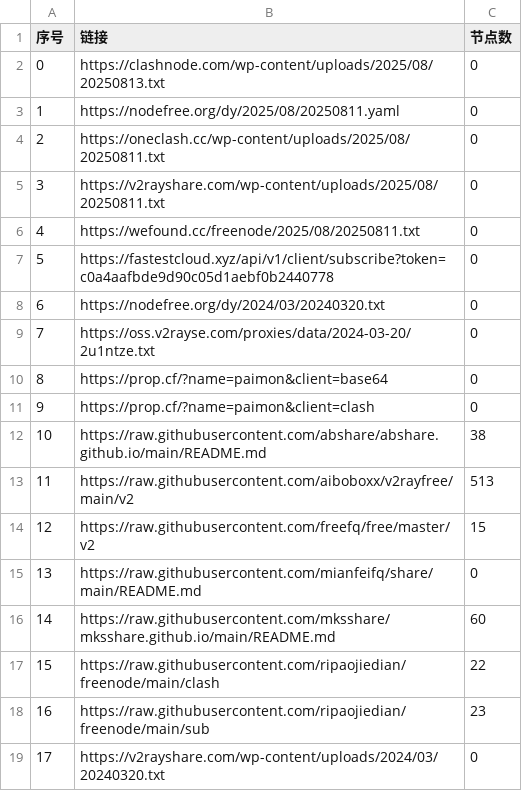
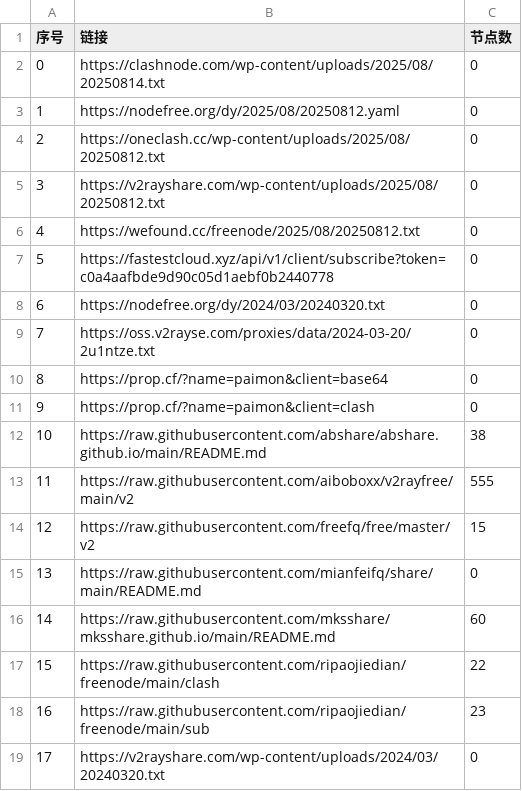
Before and after one commit to gbhga/AutoMergePublicNodes, a CSV file: list_result.csv, drawn as a sheet; only a part is shown.

```diff
--- a/list_result.csv
+++ b/list_result.csv
@@ -1,7 +1,7 @@
 序号,链接,节点数
-0,https://clashnode.com/wp-content/uploads/2025/08/20250813.txt,0
-1,https://nodefree.org/dy/2025/08/20250811.yaml,0
-2,https://oneclash.cc/wp-content/uploads/2025/08/20250811.txt,0
-3,https://v2rayshare.com/wp-content/uploads/2025/08/20250811.txt,0
-4,https://wefound.cc/freenode/2025/08/20250811.txt,0
+0,https://clashnode.com/wp-content/uploads/2025/08/20250814.txt,0
+1,https://nodefree.org/dy/2025/08/20250812.yaml,0
+2,https://oneclash.cc/wp-content/uploads/2025/08/20250812.txt,0
+3,https://v2rayshare.com/wp-content/uploads/2025/08/20250812.txt,0
+4,https://wefound.cc/freenode/2025/08/20250812.txt,0
 5,https://fastestcloud.xyz/api/v1/client/subscribe?token=c0a4aafbde9d90c05d1aebf0b2440778,0
@@ -12,3 +12,3 @@
 10,https://raw.githubusercontent.com/abshare/abshare.github.io/main/README.md,38
-11,https://raw.githubusercontent.com/aiboboxx/v2rayfree/main/v2,513
+11,https://raw.githubusercontent.com/aiboboxx/v2rayfree/main/v2,555
 12,https://raw.githubusercontent.com/freefq/free/master/v2,15
```
Also changed, not shown: 4 other files.
